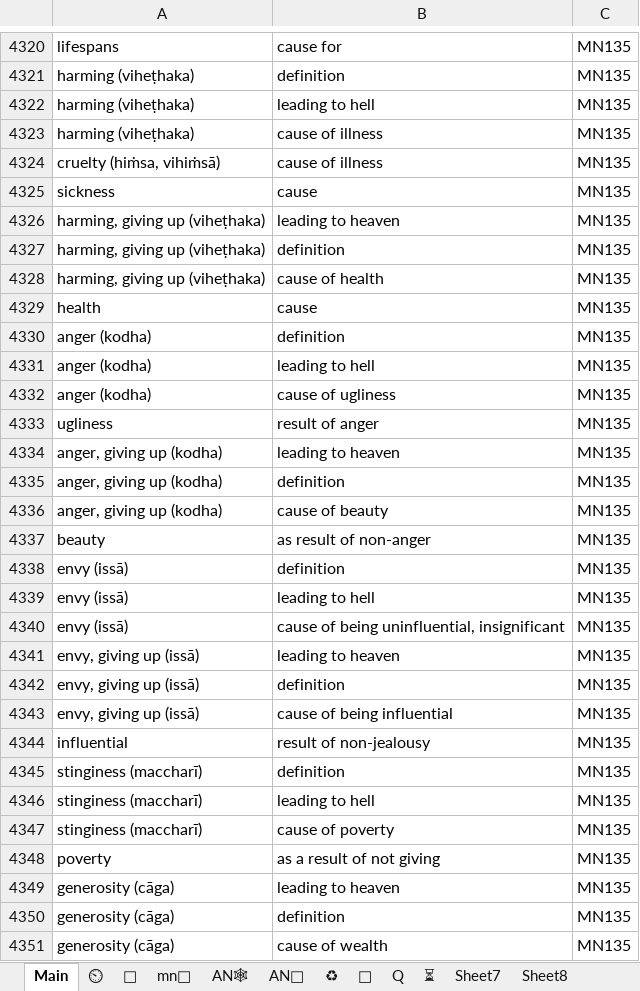
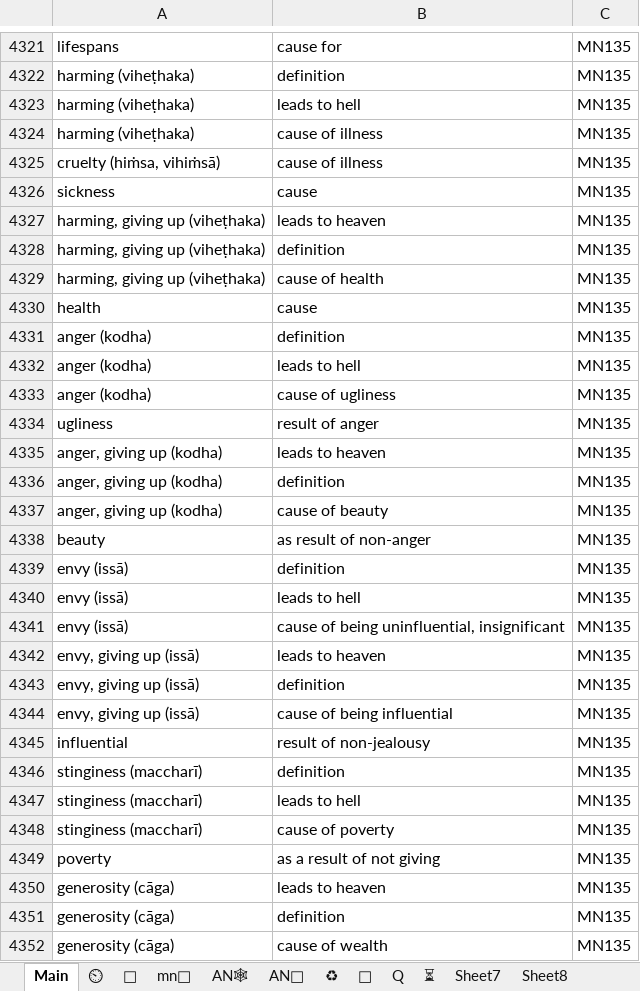
Before and after one commit to thesunshade/sutta-index, an Excel workbook: src/data/general-index.xlsx, sheet Main, drawn as a sheet; only a part is shown, gaps mark what is left out; values as stored, in another font and other column widths than the file's, no borders; conditional formats not drawn; addresses are those after the commit; the diff covers the shown part only; the diff names each change by its address in the sheet, - before the commit and + after, or states it on an @@ line.

```diff
--- a/src/data/general-index.xlsx (sheet Main)
+++ b/src/data/general-index.xlsx (sheet Main)
-B4323: leading to hell
+B4323: leads to hell
-B4327: leading to heaven
+B4327: leads to heaven
-B4332: leading to hell
+B4332: leads to hell
-B4335: leading to heaven
+B4335: leads to heaven
-B4340: leading to hell
+B4340: leads to hell
-B4342: leading to heaven
+B4342: leads to heaven
-B4347: leading to hell
+B4347: leads to hell
-B4350: leading to heaven
+B4350: leads to heaven
```
Also changed, not shown: 1 added row, 1 removed row and 89 edited cells elsewhere in this sheet, 10 other files.
